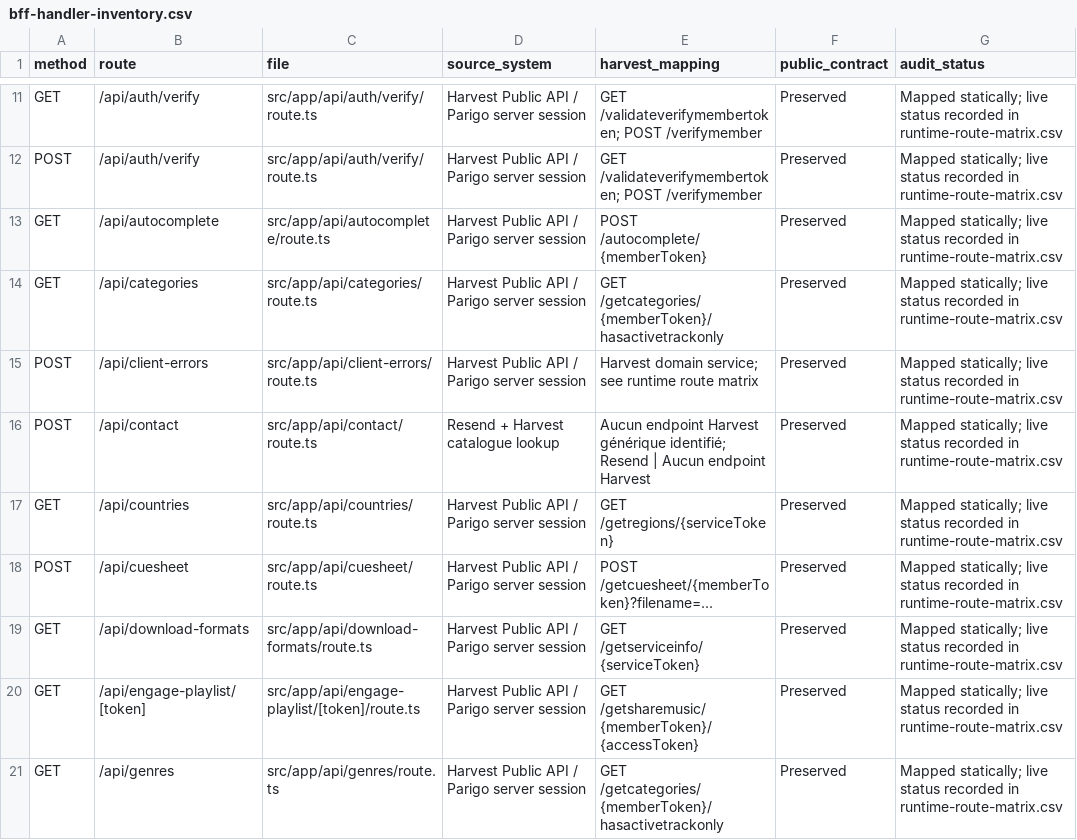
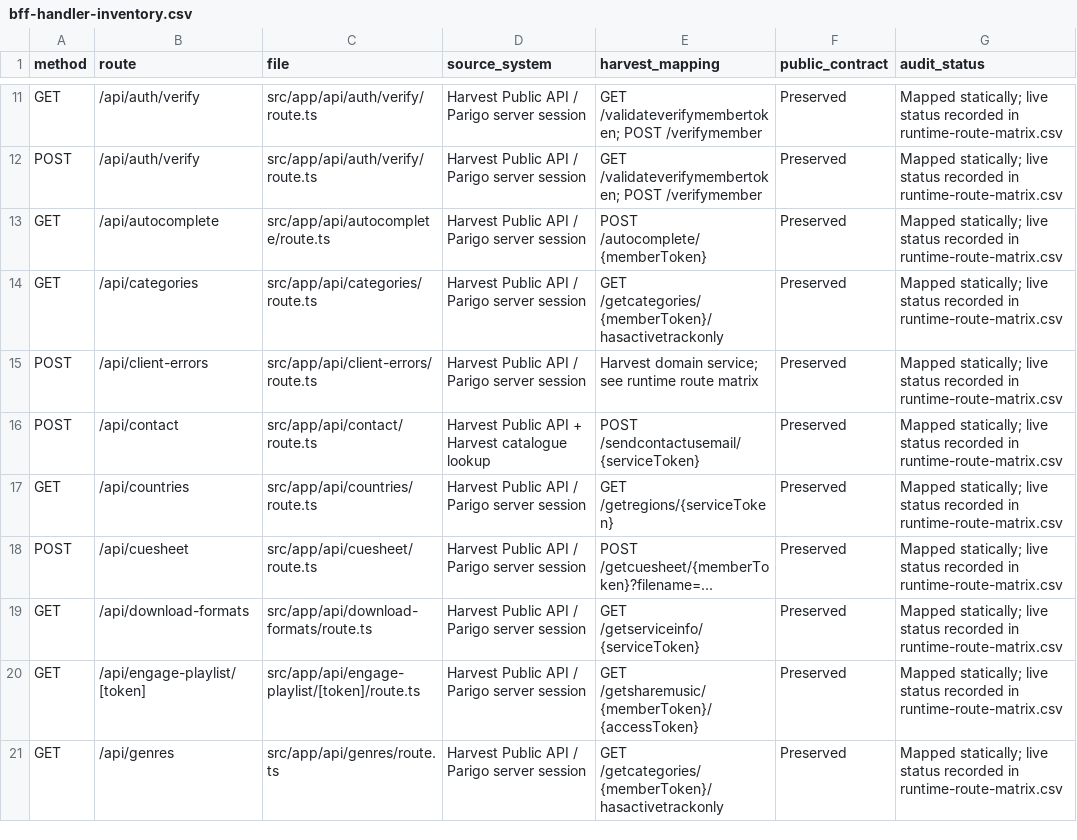
Before and after one commit to YoannDrx/Parigo, a CSV file: docs/harvest/bff-handler-inventory.csv, drawn as a sheet; only a part is shown, gaps mark what is left out.

```diff
--- a/docs/harvest/bff-handler-inventory.csv
+++ b/docs/harvest/bff-handler-inventory.csv
@@ -15,3 +15,3 @@
 "POST","/api/client-errors","src/app/api/client-errors/route.ts","Harvest Public API / Parigo server session","Harvest domain service; see runtime route matrix","Preserved","Mapped statically; live status recorded in runtime-route-matrix.csv"
-"POST","/api/contact","src/app/api/contact/route.ts","Resend + Harvest catalogue lookup","Aucun endpoint Harvest générique identifié; Resend | Aucun endpoint Harvest","Preserved","Mapped statically; live status recorded in runtime-route-matrix.csv"
+"POST","/api/contact","src/app/api/contact/route.ts","Harvest Public API + Harvest catalogue lookup","POST /sendcontactusemail/{serviceToken}","Preserved","Mapped statically; live status recorded in runtime-route-matrix.csv"
 "GET","/api/countries","src/app/api/countries/route.ts","Harvest Public API / Parigo server session","GET /getregions/{serviceToken}","Preserved","Mapped statically; live status recorded in runtime-route-matrix.csv"
```
Also changed, not shown: docs/harvest/runtime-route-matrix.csv, 30 other files.
